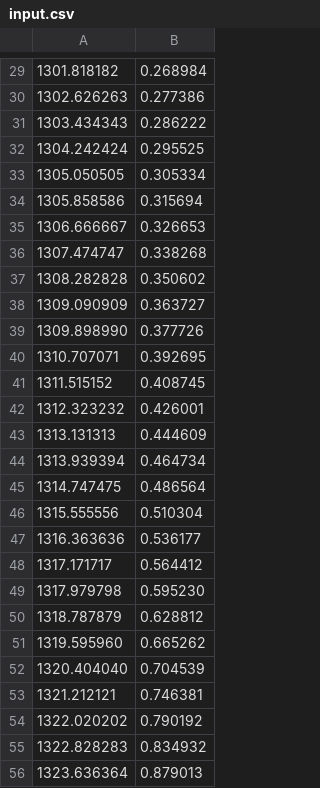
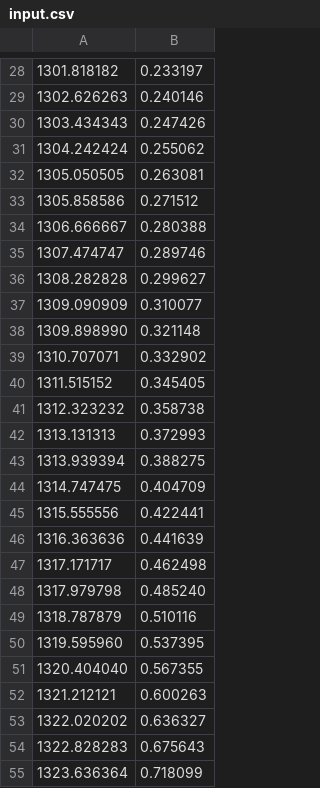
Before and after one commit to KoniakhinSV/Nanoparticle_Raman, a CSV file: input.csv, drawn as a sheet; only a part is shown, gaps mark what is left out; addresses are those after the commit; the diff covers the shown part only; the diff names each change by its address in the sheet, - before the commit and + after, or states it on an @@ line.

```diff
--- a/input.csv
+++ b/input.csv
-B28: 0.268984
+B28: 0.233197
-B29: 0.277386
+B29: 0.240146
-B30: 0.286222
+B30: 0.247426
-B31: 0.295525
+B31: 0.255062
-B32: 0.305334
+B32: 0.263081
-B33: 0.315694
+B33: 0.271512
-B34: 0.326653
+B34: 0.280388
-B35: 0.338268
+B35: 0.289746
-B36: 0.350602
+B36: 0.299627
-B37: 0.363727
+B37: 0.310077
-B38: 0.377726
+B38: 0.321148
-B39: 0.392695
+B39: 0.332902
-B40: 0.408745
+B40: 0.345405
-B41: 0.426001
+B41: 0.358738
-B42: 0.444609
+B42: 0.372993
-B43: 0.464734
+B43: 0.388275
-B44: 0.486564
+B44: 0.404709
-B45: 0.510304
+B45: 0.422441
-B46: 0.536177
+B46: 0.441639
-B47: 0.564412
+B47: 0.462498
-B48: 0.595230
+B48: 0.485240
-B49: 0.628812
+B49: 0.510116
-B50: 0.665262
+B50: 0.537395
-B51: 0.704539
+B51: 0.567355
-B52: 0.746381
+B52: 0.600263
-B53: 0.790192
+B53: 0.636327
-B54: 0.834932
+B54: 0.675643
-B55: 0.879013
+B55: 0.718099
```
Also changed, not shown: 1 removed row and 72 edited cells elsewhere in this file, 8 other files.
